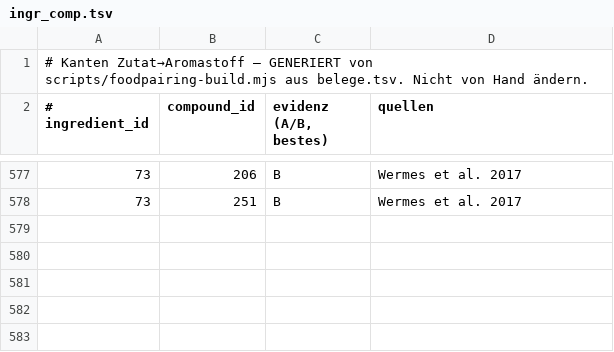
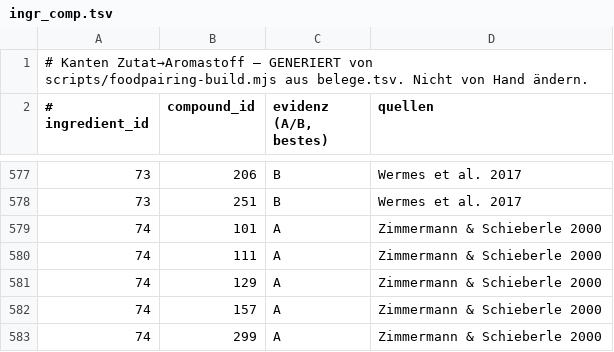
Before and after one commit to Steakakademie/steakakademie-v2, a TSV file: data/foodpairing/ingr_comp.tsv, drawn as a sheet; only a part is shown, gaps mark what is left out; the diff names each change by its address in the sheet, - before the commit and + after, or states it on an @@ line.

```diff
--- a/data/foodpairing/ingr_comp.tsv
+++ b/data/foodpairing/ingr_comp.tsv
+row 579: 74 | 101 | A | Zimmermann & Schieberle 2000
+row 580: 74 | 111 | A | Zimmermann & Schieberle 2000
+row 581: 74 | 129 | A | Zimmermann & Schieberle 2000
+row 582: 74 | 157 | A | Zimmermann & Schieberle 2000
+row 583: 74 | 299 | A | Zimmermann & Schieberle 2000
```
Also changed, not shown: data/foodpairing/ausgeschlossen.tsv, data/foodpairing/belege.tsv, 4 other files.
